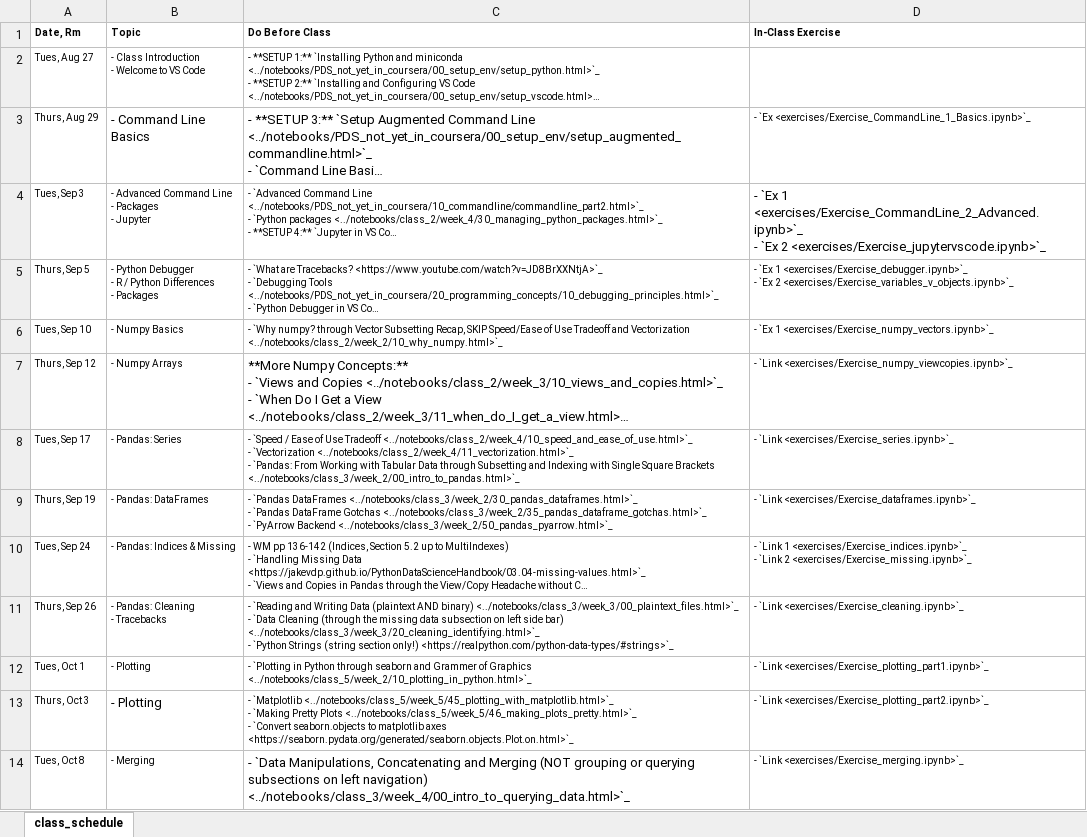
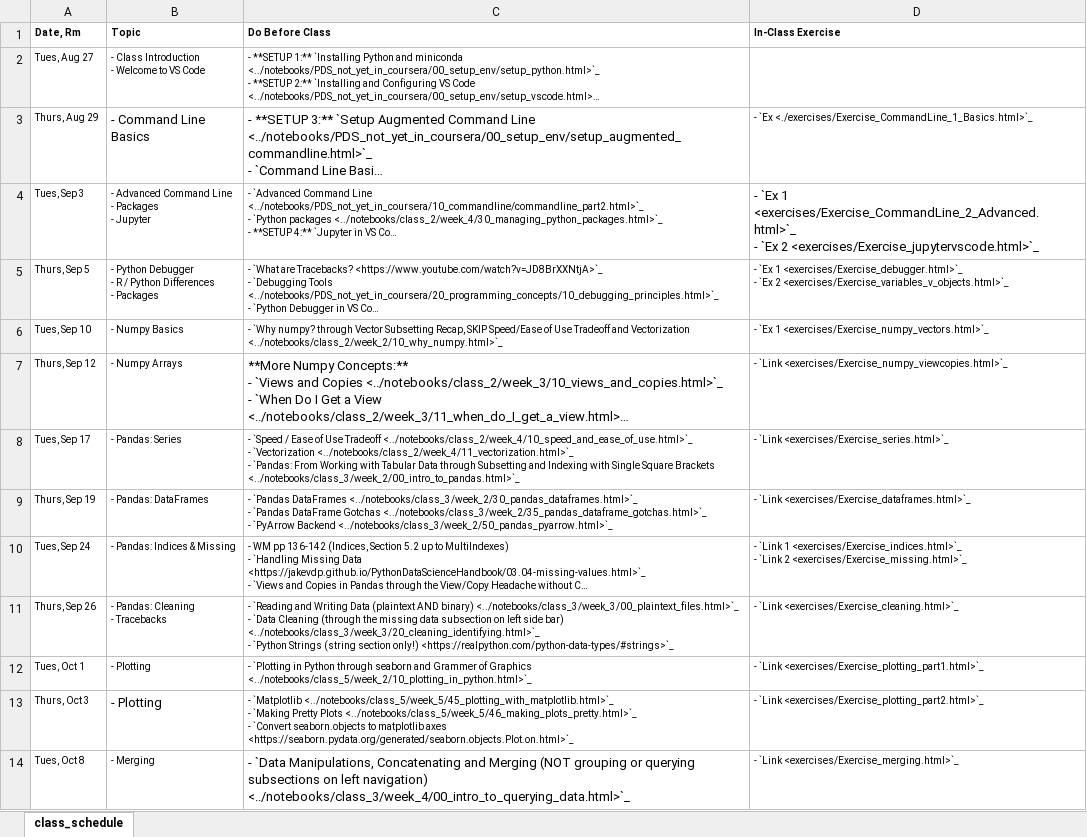
Before and after one commit to nickeubank/practicaldatascience_book, an Excel workbook: ids720_specific/class_schedule_xlsx.xlsx, sheet class_schedule, drawn as a sheet; only a part is shown; long unchanged cells end in …; values as stored, in another font and other column widths than the file's, no borders; ↵ is a line break in a cell; the diff covers the shown part only; the diff names each change by its address in the sheet, - before the commit and + after, or states it on an @@ line.

```diff
--- a/ids720_specific/class_schedule_xlsx.xlsx (sheet class_schedule)
+++ b/ids720_specific/class_schedule_xlsx.xlsx (sheet class_schedule)
-D3 (In-Class Exercise): - `Ex <exercises/Exercise_CommandLine_1_Basics.ipynb>`_
+D3 (In-Class Exercise): - `Ex <./exercises/Exercise_CommandLine_1_Basics.html>`_
-D4 (In-Class Exercise): …`Ex 1 <exercises/Exercise_CommandLine_2_Advanced.ipynb>`_ ↵ - `Ex 2 <exercises/Exercise_jupytervscode.ipynb>`_
+D4 (In-Class Exercise): …`Ex 1 <exercises/Exercise_CommandLine_2_Advanced.html>`_ ↵ - `Ex 2 <exercises/Exercise_jupytervscode.html>`_
-D5 (In-Class Exercise): …`Ex 1 <exercises/Exercise_debugger.ipynb>`_ ↵ - `Ex 2 <exercises/Exercise_variables_v_objects.ipynb>`_
+D5 (In-Class Exercise): …`Ex 1 <exercises/Exercise_debugger.html>`_ ↵ - `Ex 2 <exercises/Exercise_variables_v_objects.html>`_
-D6 (In-Class Exercise): …`Ex 1 <exercises/Exercise_numpy_vectors.ipynb>`_
+D6 (In-Class Exercise): …`Ex 1 <exercises/Exercise_numpy_vectors.html>`_
-D7 (In-Class Exercise): - `Link <exercises/Exercise_numpy_viewcopies.ipynb>`_
+D7 (In-Class Exercise): - `Link <exercises/Exercise_numpy_viewcopies.html>`_
-D8 (In-Class Exercise): - `Link <exercises/Exercise_series.ipynb>`_
+D8 (In-Class Exercise): - `Link <exercises/Exercise_series.html>`_
-D9 (In-Class Exercise): - `Link <exercises/Exercise_dataframes.ipynb>`_
+D9 (In-Class Exercise): - `Link <exercises/Exercise_dataframes.html>`_
-D10 (In-Class Exercise): …`Link 1 <exercises/Exercise_indices.ipynb>`_ ↵ - `Link 2 <exercises/Exercise_missing.ipynb>`_
+D10 (In-Class Exercise): …`Link 1 <exercises/Exercise_indices.html>`_ ↵ - `Link 2 <exercises/Exercise_missing.html>`_
-D11 (In-Class Exercise): - `Link <exercises/Exercise_cleaning.ipynb>`_
+D11 (In-Class Exercise): - `Link <exercises/Exercise_cleaning.html>`_
-D12 (In-Class Exercise): - `Link <exercises/Exercise_plotting_part1.ipynb>`_
+D12 (In-Class Exercise): - `Link <exercises/Exercise_plotting_part1.html>`_
-D13 (In-Class Exercise): - `Link <exercises/Exercise_plotting_part2.ipynb>`_
+D13 (In-Class Exercise): - `Link <exercises/Exercise_plotting_part2.html>`_
-D14 (In-Class Exercise): - `Link <exercises/Exercise_merging.ipynb>`_
+D14 (In-Class Exercise): - `Link <exercises/Exercise_merging.html>`_
```
Also changed, not shown: 9 edited cells elsewhere in this sheet, 8 other files.
